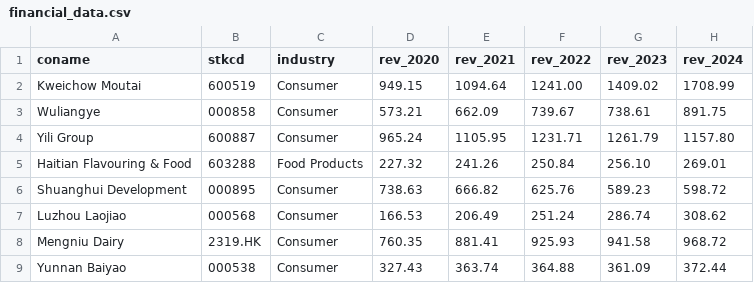
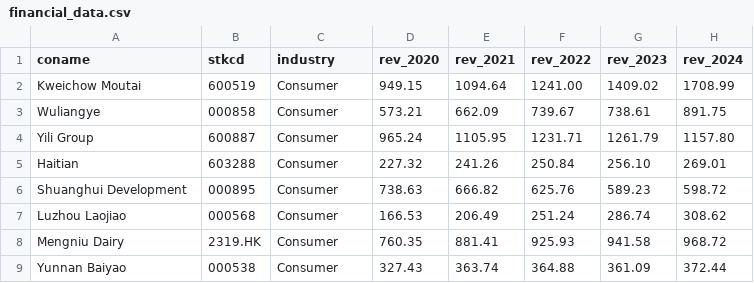
Before and after one commit to jiahuili2402/acc102-financial-analysis-tool, a CSV file: financial_data.csv, drawn as a sheet; only a part is shown; the diff names each change by its address in the sheet, - before the commit and + after, or states it on an @@ line.

Commit message:
Update financial_data.csv

```diff
--- a/financial_data.csv
+++ b/financial_data.csv
-A5 (coname): Haitian Flavouring & Food
+A5 (coname): Haitian
-C5 (industry): Food Products
+C5 (industry): Consumer
```
